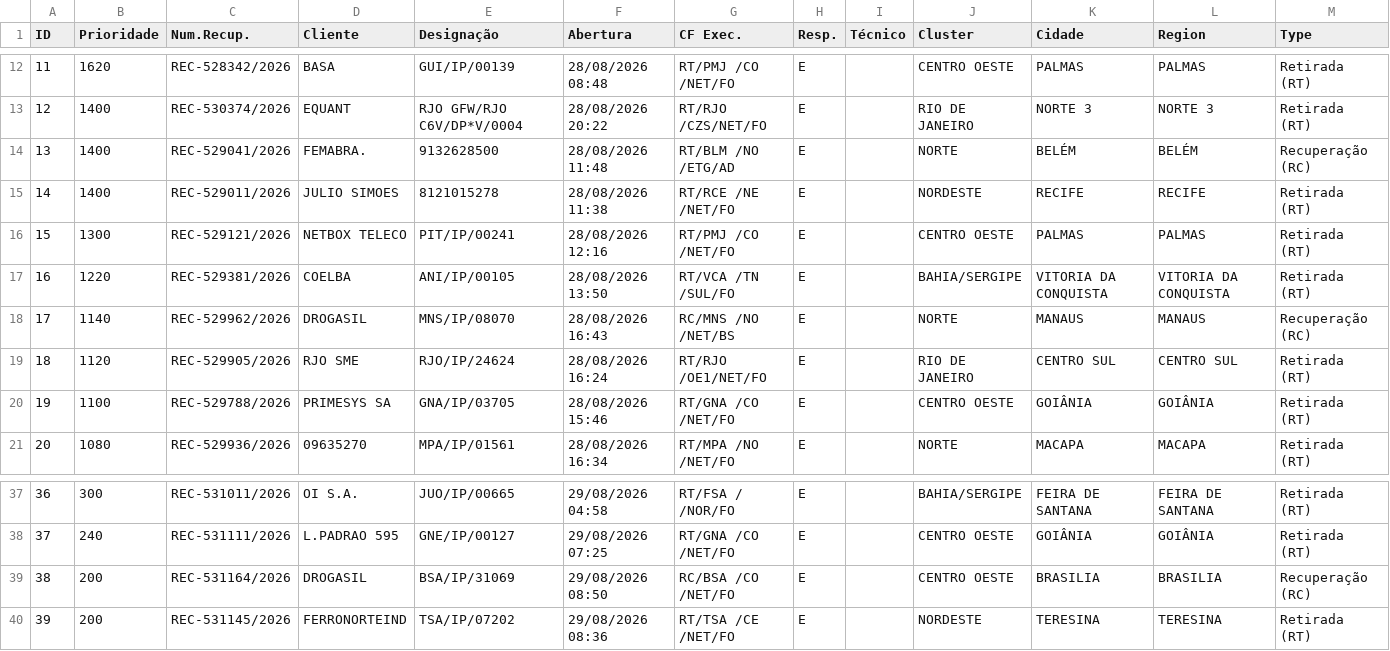
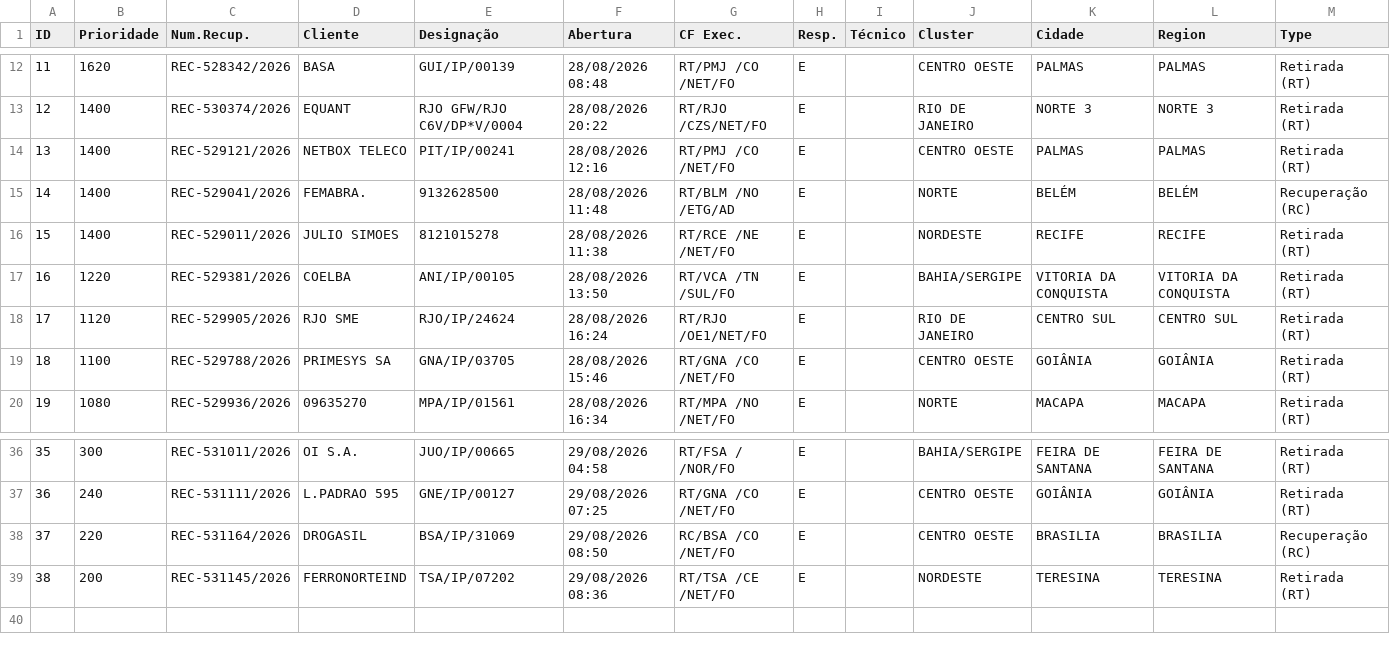
Before and after one commit to cpralonrj-pralon/embratel-sir, a CSV file: dados_rec_enriched.csv, drawn as a sheet; only a part is shown, gaps mark what is left out; removed rows and columns are numbered as before the commit, all else as after; the diff names each change by its address in the sheet, - before the commit and + after, or states it on an @@ line.

Commit message:
📊 Dados atualizados - 29/08/2026 09:38

```diff
--- a/dados_rec_enriched.csv
+++ b/dados_rec_enriched.csv
+row 14: 13 | 1400 | REC-529121/2026 | NETBOX TELECO | PIT/IP/00241 | 28/08/2026 12:16 | RT/PMJ /CO /NET/FO | E |  | CENTRO OESTE | PALMAS | PALMAS | Retirada (RT)
@@ column A (ID) renumbered from row 15 down @@
-row 16: 15 | 1300 | REC-529121/2026 | NETBOX TELECO | PIT/IP/00241 | 28/08/2026 12:16 | RT/PMJ /CO /NET/FO | E |  | CENTRO OESTE | PALMAS | PALMAS | Retirada (RT)
-row 18: 17 | 1140 | REC-529962/2026 | DROGASIL | MNS/IP/08070 | 28/08/2026 16:43 | RC/MNS /NO /NET/BS | E |  | NORTE | MANAUS | MANAUS | Recuperação (RC)
-B38 (Prioridade): 200
+B38 (Prioridade): 220
```
Also changed, not shown: dados_ral.csv, dados_ral_enriched.csv, 2 other files.
